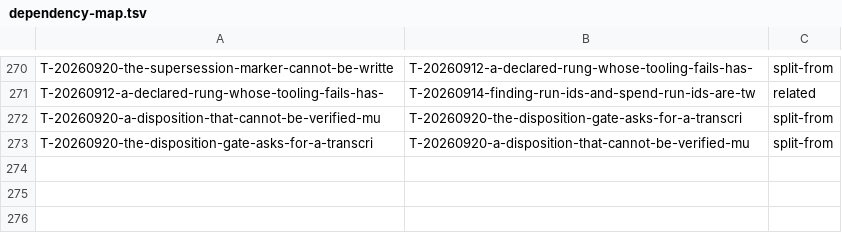
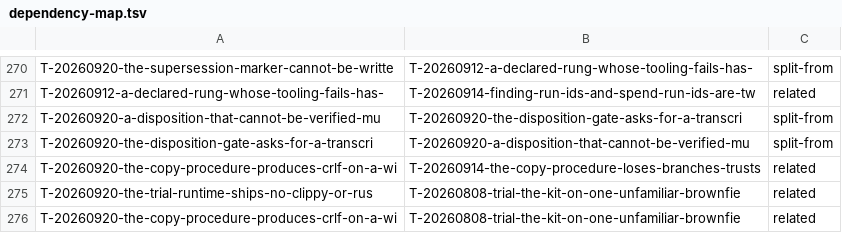
Before and after one commit to raghuveer/coding-kit, a TSV file: docs/dependency-map.tsv, drawn as a sheet; only a part is shown, gaps mark what is left out; the diff names each change by its address in the sheet, - before the commit and + after, or states it on an @@ line.

```diff
--- a/docs/dependency-map.tsv
+++ b/docs/dependency-map.tsv
+row 274: T-20260920-the-copy-procedure-produces-crlf-on-a-wi | T-20260914-the-copy-procedure-loses-branches-trusts | related
+row 275: T-20260920-the-trial-runtime-ships-no-clippy-or-rus | T-20260808-trial-the-kit-on-one-unfamiliar-brownfie | related
+row 276: T-20260920-the-copy-procedure-produces-crlf-on-a-wi | T-20260808-trial-the-kit-on-one-unfamiliar-brownfie | related
```
Also changed, not shown: 4 other files.
